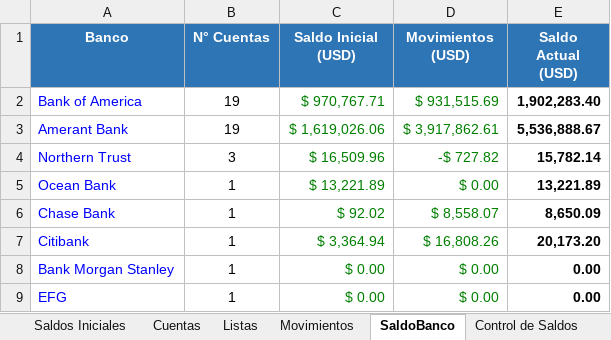
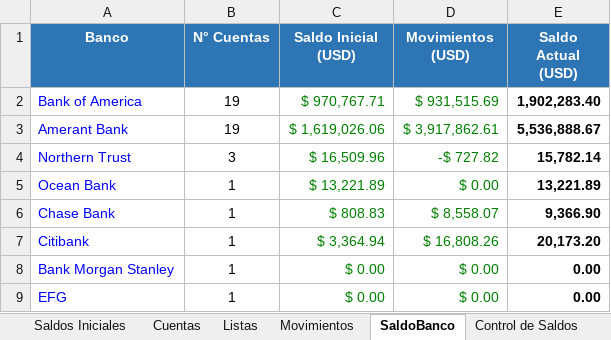
Before and after one commit to renzotr9-crypto/tesoreria, an Excel workbook: Flujo_Caja_Diario_Multiempresa.xlsx, sheet SaldoBanco, drawn as a sheet; values as stored, in another font and other column widths than the file's, no borders; the diff names each change by its address in the sheet, - before the commit and + after, or states it on an @@ line.

```diff
--- a/Flujo_Caja_Diario_Multiempresa.xlsx (sheet SaldoBanco)
+++ b/Flujo_Caja_Diario_Multiempresa.xlsx (sheet SaldoBanco)
-C6 (Saldo Inicial (USD)): $ 92.02
+C6 (Saldo Inicial (USD)): $ 808.83
-E6 (Saldo Actual (USD)): 8,650.09
+E6 (Saldo Actual (USD)): 9,366.90
```
Also changed, not shown: sheet Movimientos, sheet Lista diaria, sheet Saldos Diarios, sheet Saldos Iniciales, hidden cells.
